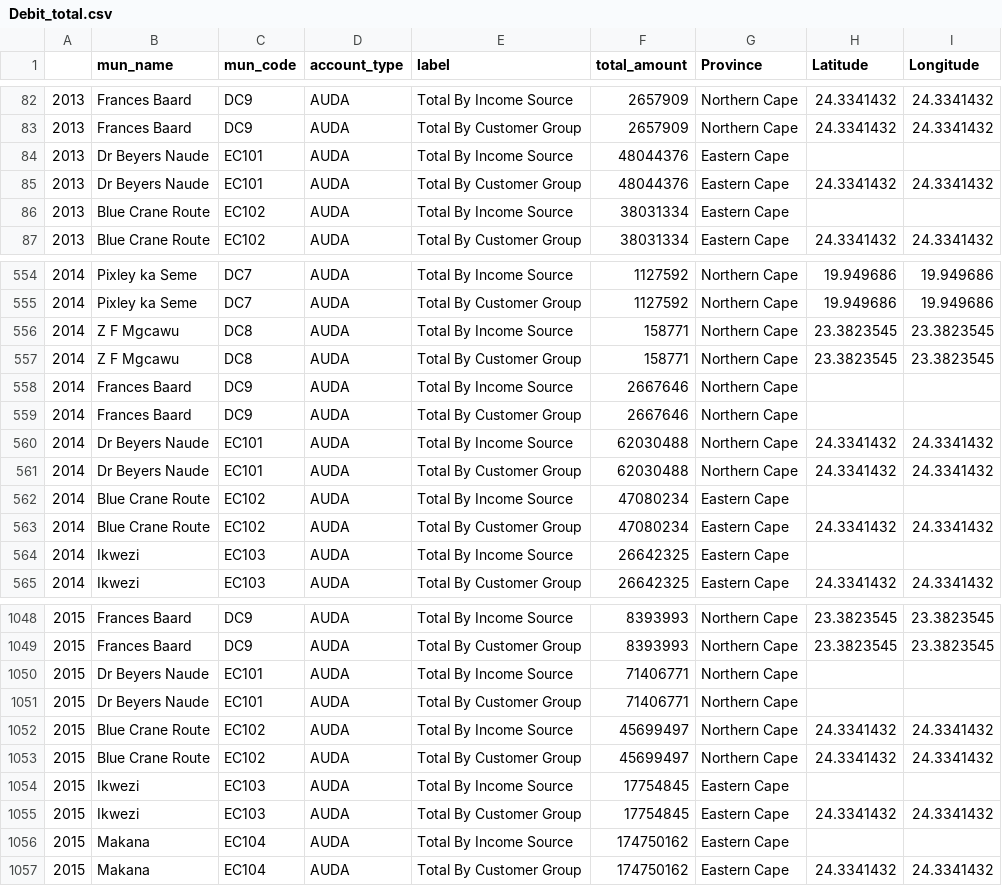
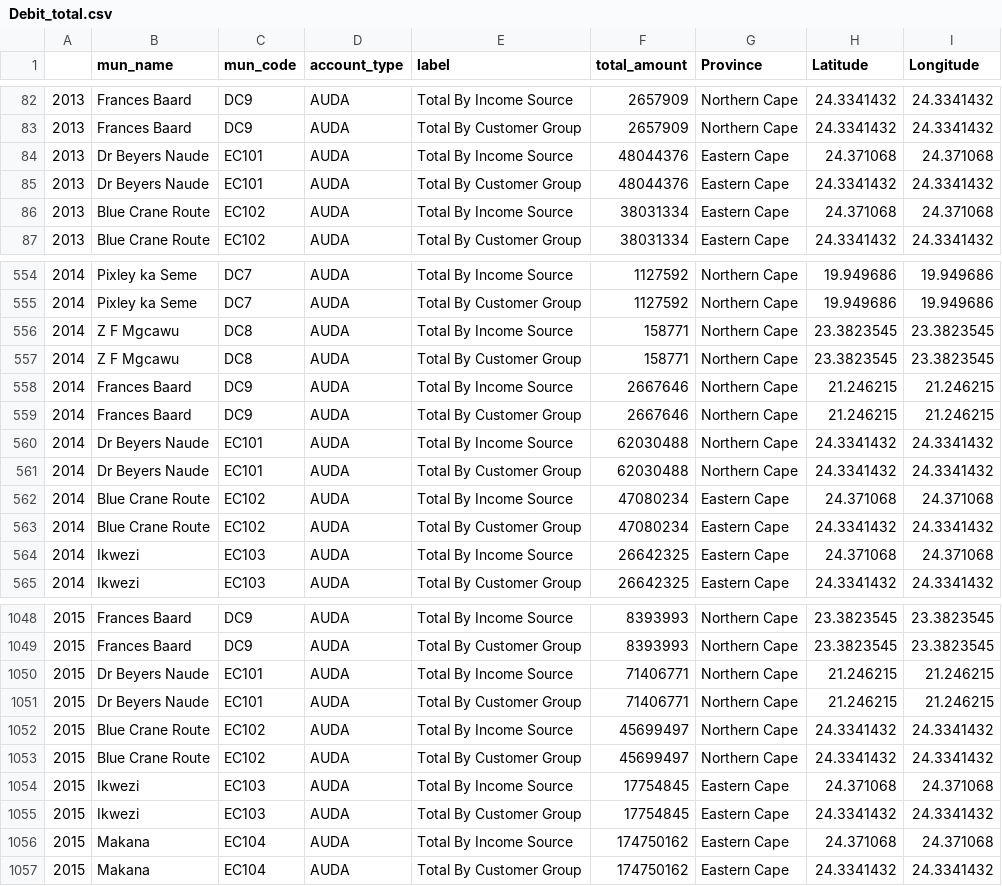
Before and after one commit to AnriSmith/DSIDE, a CSV file: Municipal data/Debit_total.csv, drawn as a sheet; only a part is shown, gaps mark what is left out; the diff covers the shown part only.

Commit message:
Add files via upload

```diff
--- a/Municipal data/Debit_total.csv
+++ b/Municipal data/Debit_total.csv
@@ -83,5 +83,5 @@
 2013,Frances Baard,DC9,AUDA,Total By Customer Group,2657909,Northern Cape,24.3341432,24.3341432
-2013,Dr Beyers Naude,EC101,AUDA,Total By Income Source,48044376,Eastern Cape,,
+2013,Dr Beyers Naude,EC101,AUDA,Total By Income Source,48044376,Eastern Cape,24.371068,24.371068
 2013,Dr Beyers Naude,EC101,AUDA,Total By Customer Group,48044376,Eastern Cape,24.3341432,24.3341432
-2013,Blue Crane Route,EC102,AUDA,Total By Income Source,38031334,Eastern Cape,,
+2013,Blue Crane Route,EC102,AUDA,Total By Income Source,38031334,Eastern Cape,24.371068,24.371068
 2013,Blue Crane Route,EC102,AUDA,Total By Customer Group,38031334,Eastern Cape,24.3341432,24.3341432
@@ -557,9 +557,9 @@
 2014,Z F Mgcawu,DC8,AUDA,Total By Customer Group,158771,Northern Cape,23.3823545,23.3823545
-2014,Frances Baard,DC9,AUDA,Total By Income Source,2667646,Northern Cape,,
-2014,Frances Baard,DC9,AUDA,Total By Customer Group,2667646,Northern Cape,,
+2014,Frances Baard,DC9,AUDA,Total By Income Source,2667646,Northern Cape,21.246215,21.246215
+2014,Frances Baard,DC9,AUDA,Total By Customer Group,2667646,Northern Cape,21.246215,21.246215
 2014,Dr Beyers Naude,EC101,AUDA,Total By Income Source,62030488,Northern Cape,24.3341432,24.3341432
 2014,Dr Beyers Naude,EC101,AUDA,Total By Customer Group,62030488,Northern Cape,24.3341432,24.3341432
-2014,Blue Crane Route,EC102,AUDA,Total By Income Source,47080234,Eastern Cape,,
+2014,Blue Crane Route,EC102,AUDA,Total By Income Source,47080234,Eastern Cape,24.371068,24.371068
 2014,Blue Crane Route,EC102,AUDA,Total By Customer Group,47080234,Eastern Cape,24.3341432,24.3341432
-2014,Ikwezi,EC103,AUDA,Total By Income Source,26642325,Eastern Cape,,
+2014,Ikwezi,EC103,AUDA,Total By Income Source,26642325,Eastern Cape,24.371068,24.371068
 2014,Ikwezi,EC103,AUDA,Total By Customer Group,26642325,Eastern Cape,24.3341432,24.3341432
@@ -1049,9 +1049,9 @@
 2015,Frances Baard,DC9,AUDA,Total By Customer Group,8393993,Northern Cape,23.3823545,23.3823545
-2015,Dr Beyers Naude,EC101,AUDA,Total By Income Source,71406771,Northern Cape,,
-2015,Dr Beyers Naude,EC101,AUDA,Total By Customer Group,71406771,Northern Cape,,
+2015,Dr Beyers Naude,EC101,AUDA,Total By Income Source,71406771,Northern Cape,21.246215,21.246215
+2015,Dr Beyers Naude,EC101,AUDA,Total By Customer Group,71406771,Northern Cape,21.246215,21.246215
 2015,Blue Crane Route,EC102,AUDA,Total By Income Source,45699497,Northern Cape,24.3341432,24.3341432
 2015,Blue Crane Route,EC102,AUDA,Total By Customer Group,45699497,Northern Cape,24.3341432,24.3341432
-2015,Ikwezi,EC103,AUDA,Total By Income Source,17754845,Eastern Cape,,
+2015,Ikwezi,EC103,AUDA,Total By Income Source,17754845,Eastern Cape,24.371068,24.371068
 2015,Ikwezi,EC103,AUDA,Total By Customer Group,17754845,Eastern Cape,24.3341432,24.3341432
-2015,Makana,EC104,AUDA,Total By Income Source,174750162,Eastern Cape,,
+2015,Makana,EC104,AUDA,Total By Income Source,174750162,Eastern Cape,24.371068,24.371068
 2015,Makana,EC104,AUDA,Total By Customer Group,174750162,Eastern Cape,24.3341432,24.3341432
```
Also changed, not shown: 12 edited cells elsewhere in this file.
